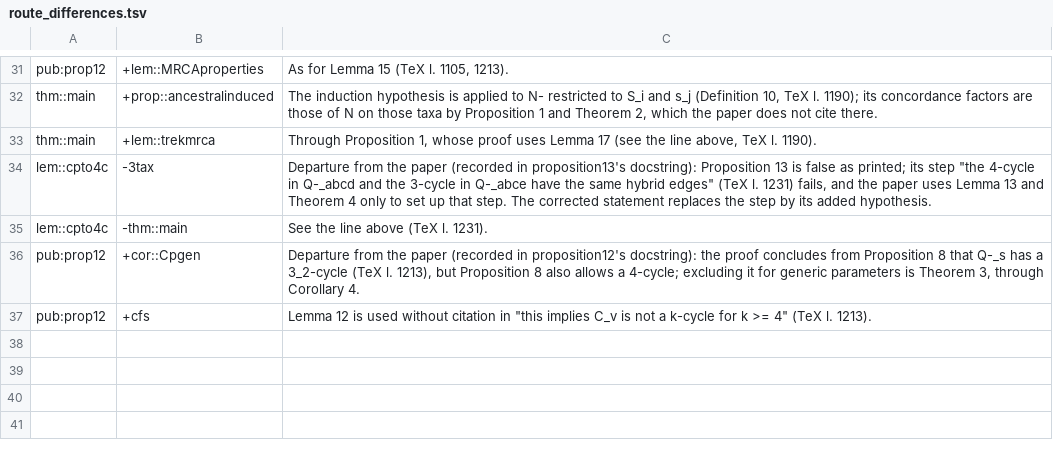
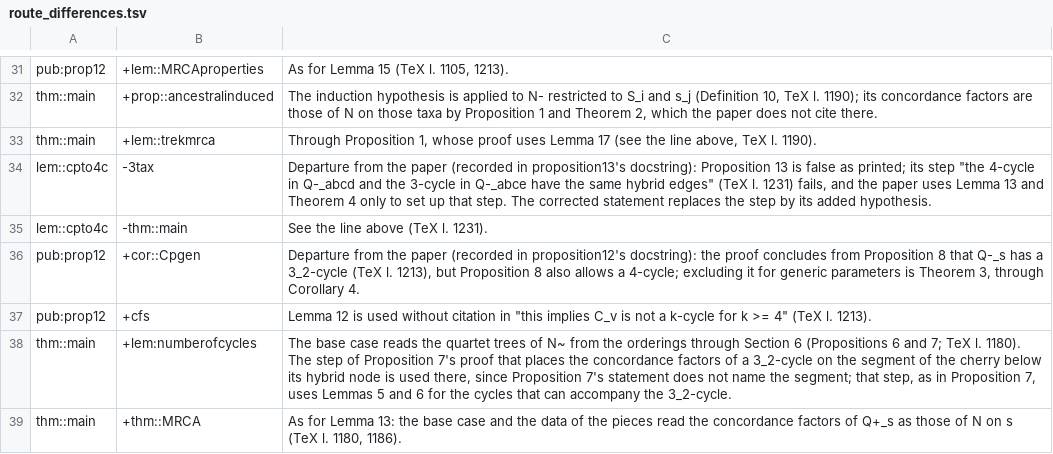
Before and after one commit to formal-phylogenetics/lean4-banos2019, a TSV file: docs/Banos2019/route_differences.tsv, drawn as a sheet; only a part is shown, gaps mark what is left out; the diff names each change by its address in the sheet, - before the commit and + after, or states it on an @@ line.

```diff
--- a/docs/Banos2019/route_differences.tsv
+++ b/docs/Banos2019/route_differences.tsv
+row 38: thm::main | +lem:numberofcycles | The base case reads the quartet trees of N~ from the orderings through Section 6 (Propositions 6 and 7; TeX l. 1180). The step of Proposition 7's proof that places the concordance factors of a 3_2-cycle on the segment of the cherry below its hybrid node is used there, since Proposition 7's statement does not name the segment; that step, as in Proposition 7, uses Lemmas 5 and 6 for the cycles that can accompany the 3_2-cycle.
+row 39: thm::main | +thm::MRCA | As for Lemma 13: the base case and the data of the pieces read the concordance factors of Q+_s as those of N on s (TeX l. 1180, 1186).
```
